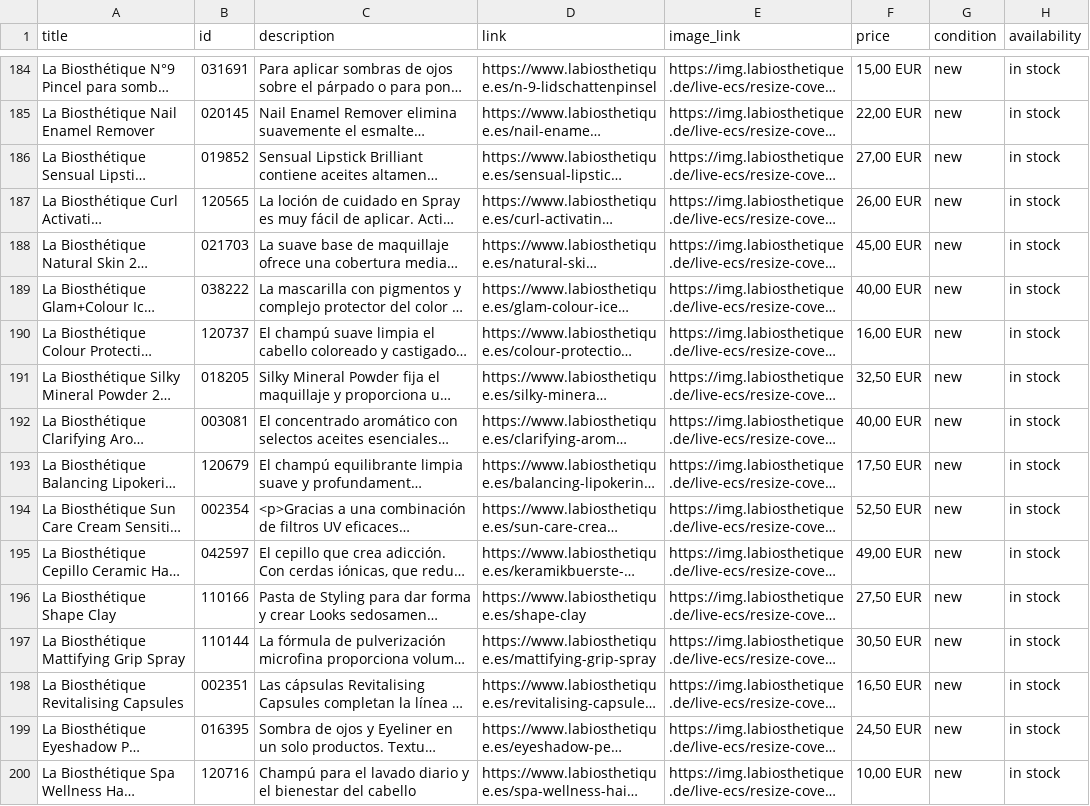
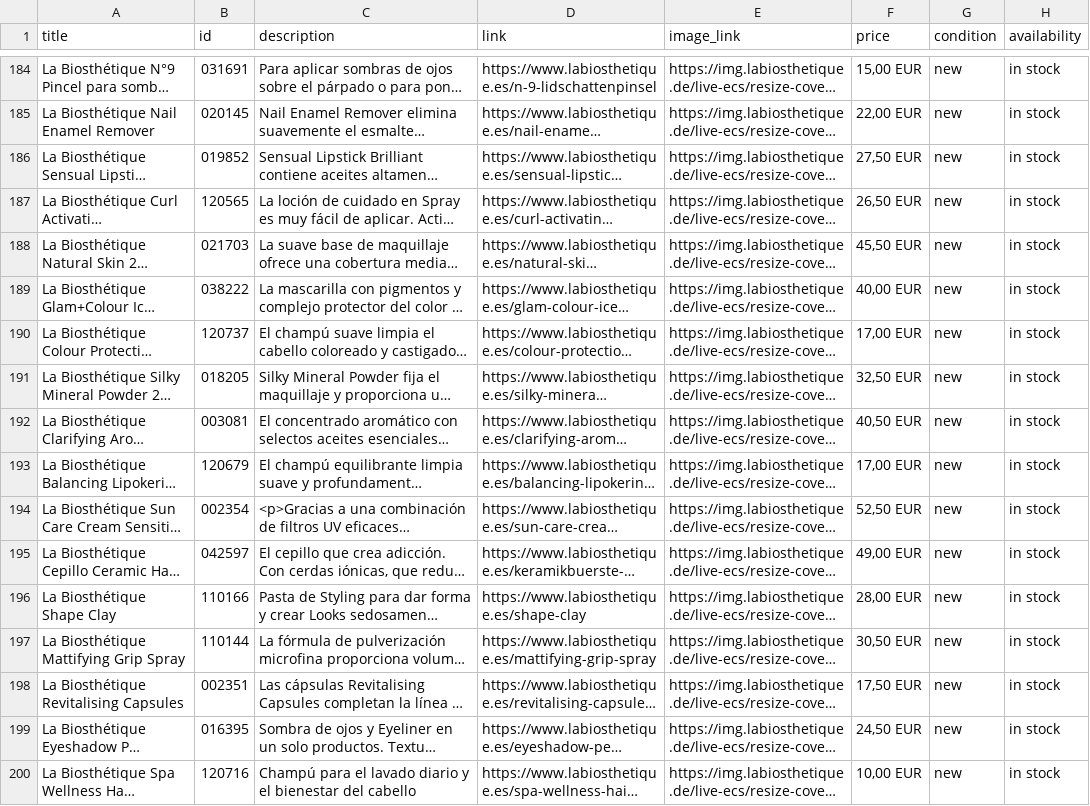
Before and after one commit to labiosthetique/public-csv, a CSV file: feed/gmc/es.csv, drawn as a sheet; only a part is shown, gaps mark what is left out; long unchanged cells end in …; the diff covers the shown part only; the diff names each change by its address in the sheet, - before the commit and + after, or states it on an @@ line.

```diff
--- a/feed/gmc/es.csv
+++ b/feed/gmc/es.csv
-F186 (price): 27,00 EUR
+F186 (price): 27,50 EUR
-F187 (price): 26,00 EUR
+F187 (price): 26,50 EUR
-F188 (price): 45,00 EUR
+F188 (price): 45,50 EUR
-F190 (price): 16,00 EUR
+F190 (price): 17,00 EUR
-F192 (price): 40,00 EUR
+F192 (price): 40,50 EUR
-F193 (price): 17,50 EUR
+F193 (price): 17,00 EUR
-F196 (price): 27,50 EUR
+F196 (price): 28,00 EUR
-F198 (price): 16,50 EUR
+F198 (price): 17,50 EUR
```
Also changed, not shown: 151 edited cells elsewhere in this file, feed/b2c_meta_it.csv, feed/b2c_meta_it_ovr_it.csv, 23 other files.
